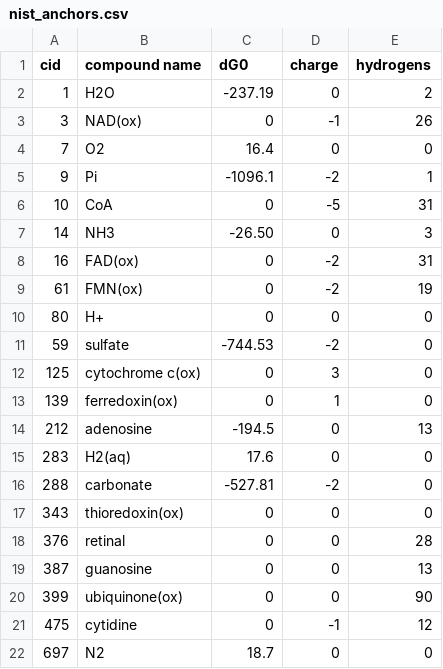
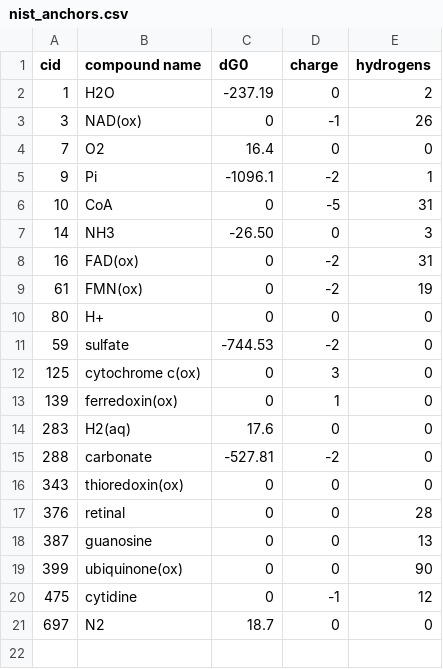
Before and after one commit to eladnoor/milo-lab, a CSV file: data/thermodynamics/nist_anchors.csv, drawn as a sheet; the diff names each change by its address in the sheet, - before the commit and + after, or states it on an @@ line.

Commit message:
The is a serious bug in nist_regression...

```diff
--- a/data/thermodynamics/nist_anchors.csv
+++ b/data/thermodynamics/nist_anchors.csv
-row 14: 212 | adenosine | -194.5 | 0 | 13
```
Also changed, not shown: 11 other files.
